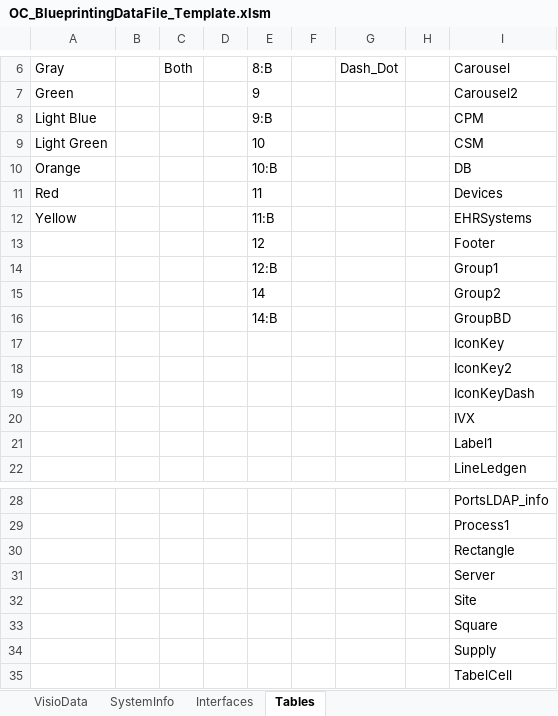
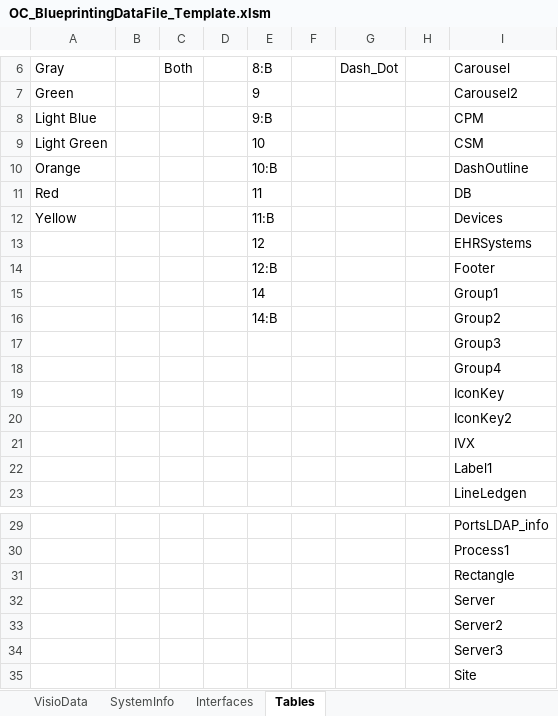
Before and after one commit to dougvida/VisioDiagramCreator, an Excel workbook: Data/ScriptData/OC_BlueprintingDataFile_Template.xlsm, sheet Tables, drawn as a sheet; only a part is shown, gaps mark what is left out; the shorter side is filled out with more unchanged rows; values as stored, in another font and other column widths than the file's, no borders; removed rows and columns are numbered as before the commit, all else as after; the diff names each change by its address in the sheet, - before the commit and + after, or states it on an @@ line.

```diff
--- a/Data/ScriptData/OC_BlueprintingDataFile_Template.xlsm (sheet Tables)
+++ b/Data/ScriptData/OC_BlueprintingDataFile_Template.xlsm (sheet Tables)
-I10: DB
+I10: DashOutline
-I11: Devices
+I11: DB
-I12: EHRSystems
+I12: Devices
+row 13:  |  |  |  | 12 |  |  |  | EHRSystems
-E14: 12
+E14: 12:B
-row 14:  |  |  |  | 12:B |  |  |  | Group1
-I15: Group2
+I15: Group1
-I16: GroupBD
+I16: Group2
+row 17:  |  |  |  |  |  |  |  | Group3
+row 18:  |  |  |  |  |  |  |  | Group4
-row 19:  |  |  |  |  |  |  |  | IconKeyDash
+row 33:  |  |  |  |  |  |  |  | Server2
+row 34:  |  |  |  |  |  |  |  | Server3
```
Also changed, not shown: sheet VisioData, Data/ScriptData/Advocate_ArchitectData.xlsx, Data/ScriptData/OC_BlueprintingDataFile_Template.xlsx, 11 other files.
